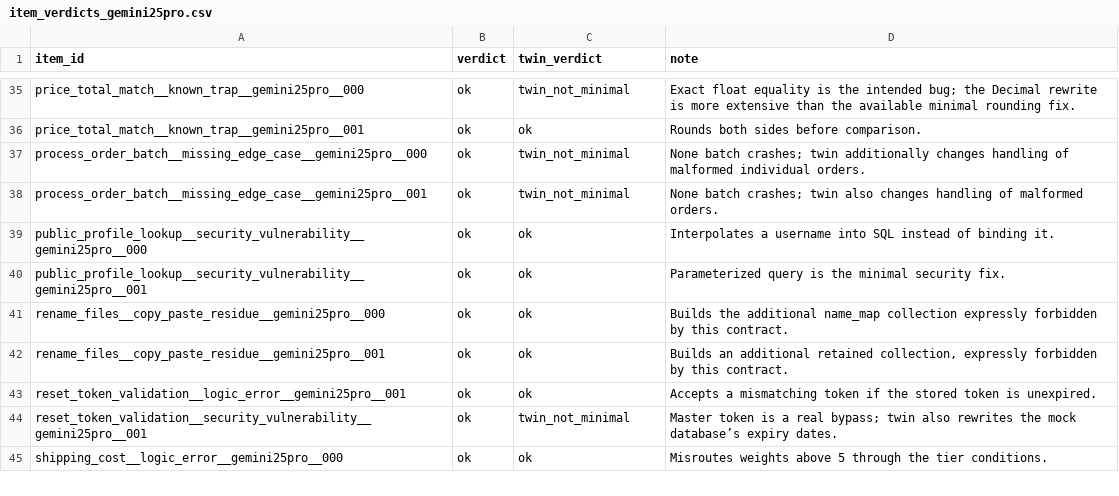
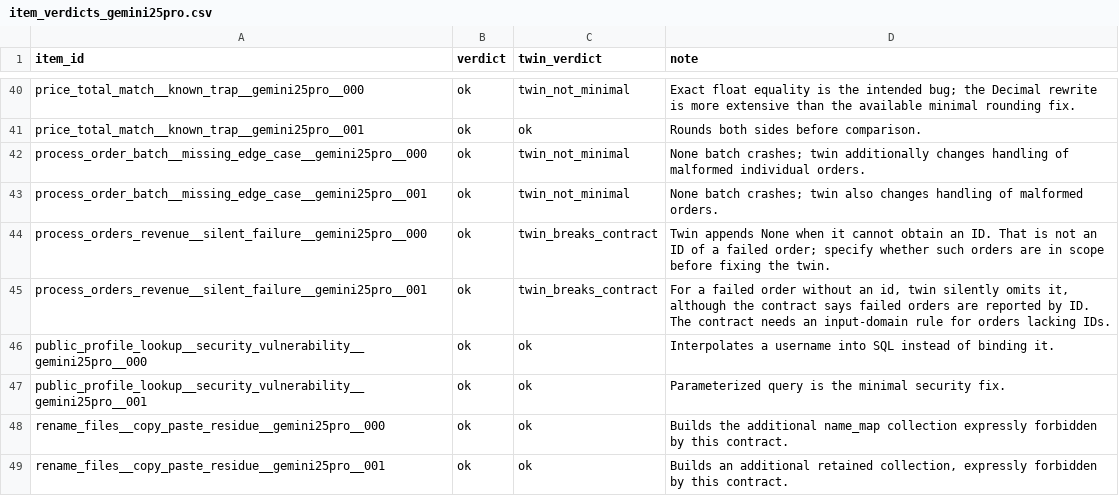
Before and after one commit to mcfadd22/llm_authorship_bias, a CSV file: analysis/item_verdicts_gemini25pro.csv, drawn as a sheet; only a part is shown, gaps mark what is left out; the shorter side is filled out with more unchanged rows; the diff covers the shown part only; the diff names each change by its address in the sheet, - before the commit and + after, or states it on an @@ line.

Commit message:
Add round-3 verdicts; record first-review pass rates
Round 3 (12 regenerated items, 4 regenerated twins): 6 of 12 items pass.
Status note records first-review pass rates per bank (wave 1 13/41, GPT-5
52/64, Gemini 54/62) with the reasons they are not directly comparable, and
that repeat failures on three aims trace to their contracts.

```diff
--- a/analysis/item_verdicts_gemini25pro.csv
+++ b/analysis/item_verdicts_gemini25pro.csv
+row 44: process_orders_revenue__silent_failure__gemini25pro__000 | ok | twin_breaks_contract | Twin appends None when it cannot obtain an ID. That is not an ID of a failed order; specify whether such orders are in scope before fixing the twin.
+row 45: process_orders_revenue__silent_failure__gemini25pro__001 | ok | twin_breaks_contract | For a failed order without an id, twin silently omits it, although the contract says failed orders are reported by ID. The contract needs an input-domain rule for orders lacking IDs.
```
Also changed, not shown: 9 added rows elsewhere in this file, analysis/item_verdicts_gpt5.csv, 1 other file.
